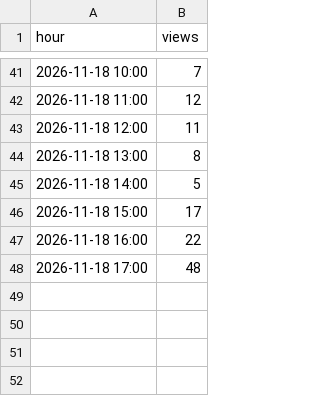
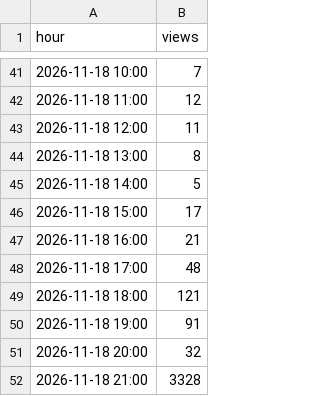
Before and after one commit to BChen000/ytracker, a CSV file: studio/funhouse67/studio-hours.csv, drawn as a sheet; only a part is shown, gaps mark what is left out.

Commit message:
Add files via upload

```diff
--- a/studio/funhouse67/studio-hours.csv
+++ b/studio/funhouse67/studio-hours.csv
@@ -46,3 +46,7 @@ hour,views
 2026-11-18 15:00,17
-2026-11-18 16:00,22
+2026-11-18 16:00,21
 2026-11-18 17:00,48
+2026-11-18 18:00,121
+2026-11-18 19:00,91
+2026-11-18 20:00,32
+2026-11-18 21:00,3328
```
